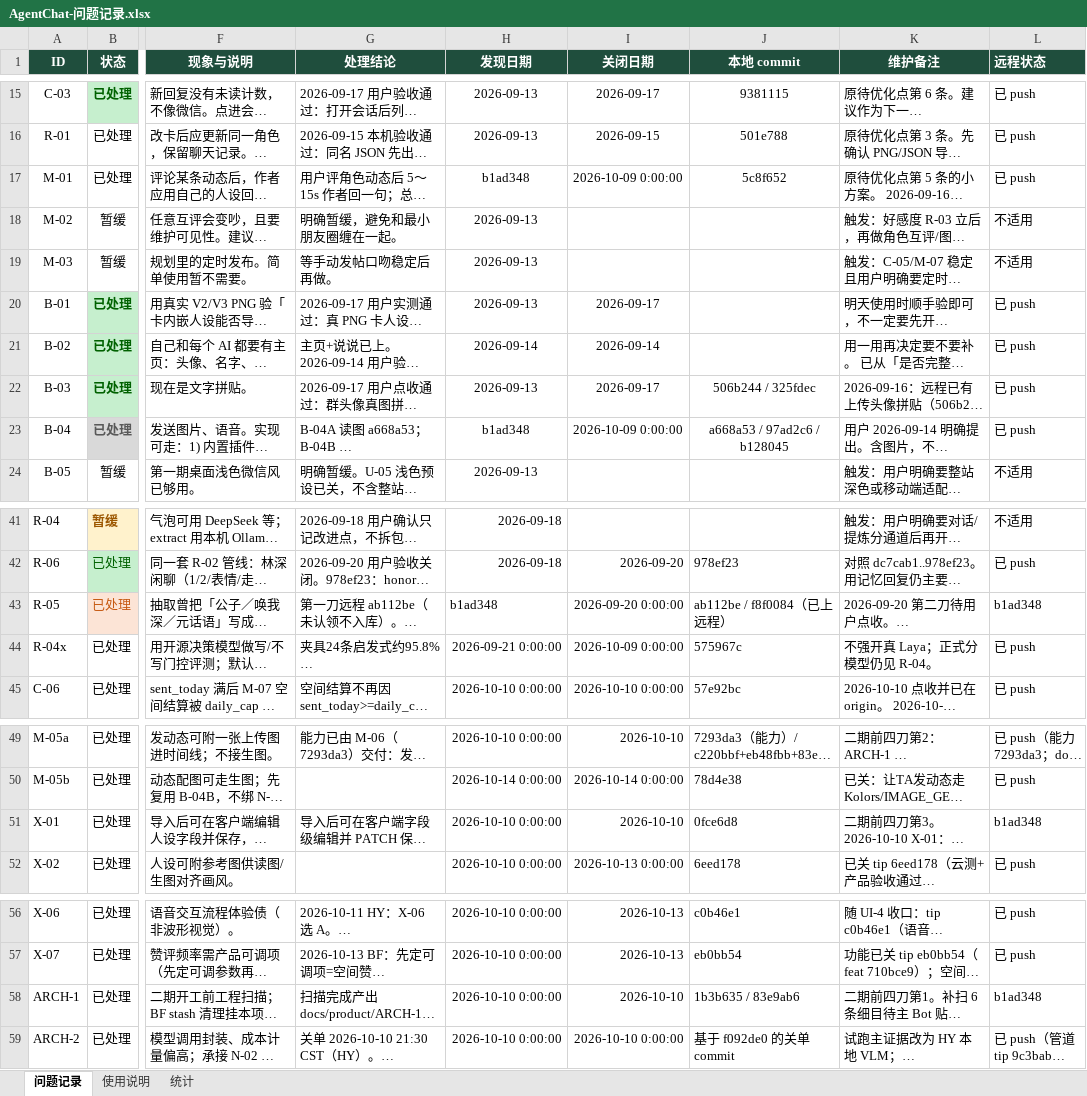
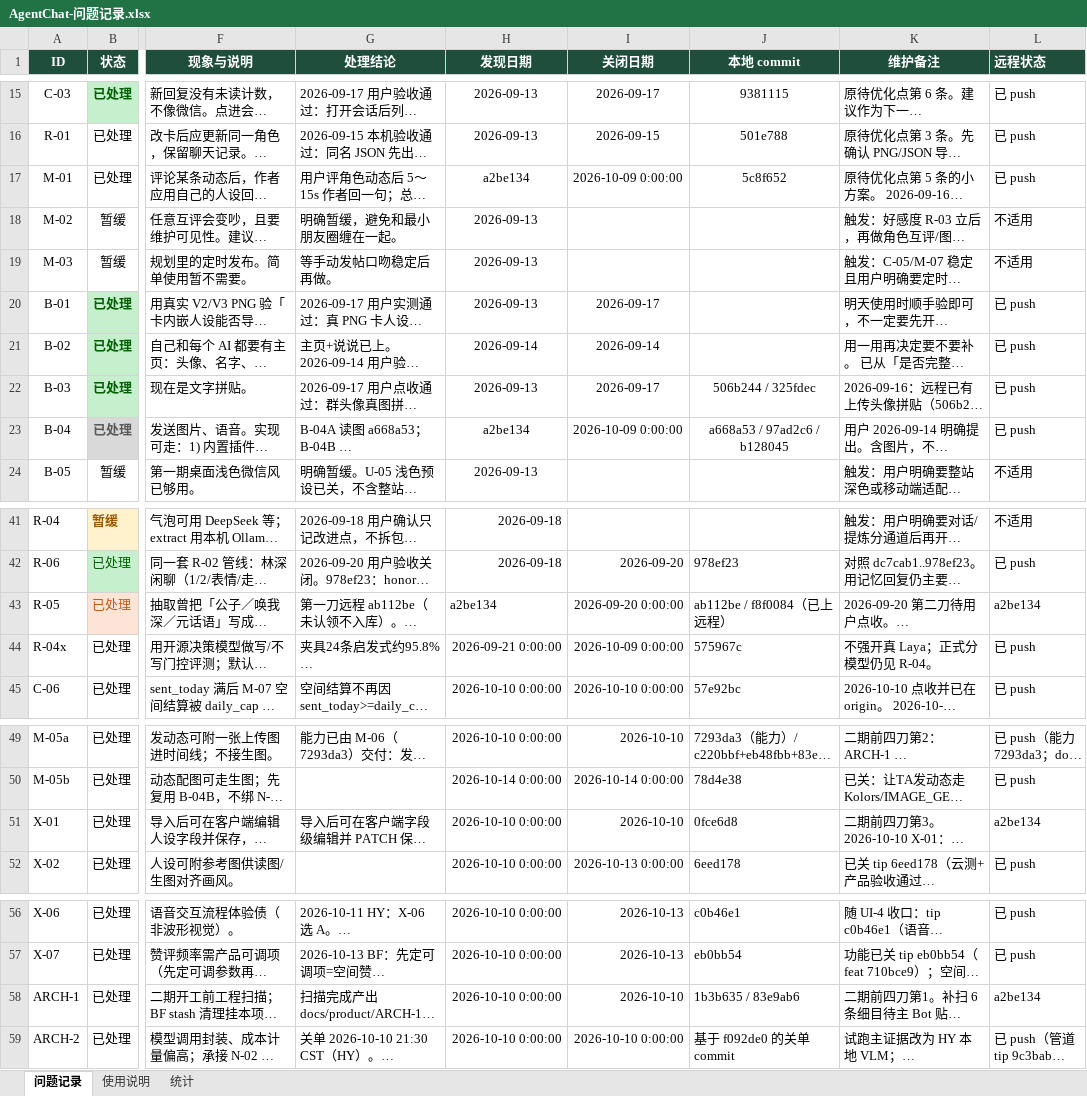
Before and after one commit to 2020638630/agent-chat, an Excel workbook: docs/product/AgentChat-问题记录.xlsx, sheet 问题记录, drawn as a sheet; only a part is shown, gaps mark what is left out; long unchanged cells end in …; values as stored, in another font and other column widths than the file's, no borders; conditional formats not drawn; the diff names each change by its address in the sheet, - before the commit and + after, or states it on an @@ line.

Commit message:
docs: 远程 tip（人工）a2be134

```diff
--- a/docs/product/AgentChat-问题记录.xlsx (sheet 问题记录)
+++ b/docs/product/AgentChat-问题记录.xlsx (sheet 问题记录)
-H17 (发现日期): b1ad348
+H17 (发现日期): a2be134
-H23 (发现日期): b1ad348
+H23 (发现日期): a2be134
-H43 (发现日期): b1ad348
+H43 (发现日期): a2be134
-L43 (远程状态): b1ad348
+L43 (远程状态): a2be134
-L51 (远程状态): b1ad348
+L51 (远程状态): a2be134
-L58 (远程状态): b1ad348
+L58 (远程状态): a2be134
```
Also changed, not shown: sheet 统计, sheet 使用说明.
